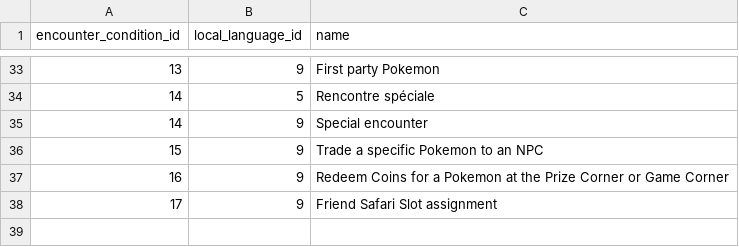
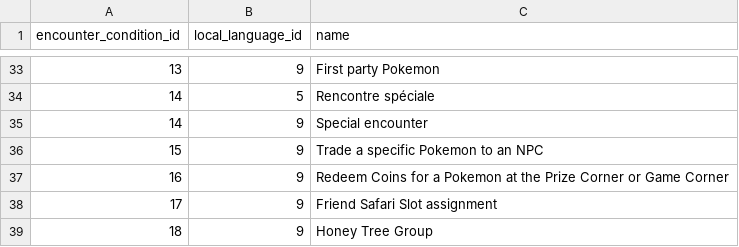
Before and after one commit to PokeAPI/pokeapi, a CSV file: data/v2/csv/encounter_condition_prose.csv, drawn as a sheet; only a part is shown, gaps mark what is left out.

Commit message:
Add missing english prose

```diff
--- a/data/v2/csv/encounter_condition_prose.csv
+++ b/data/v2/csv/encounter_condition_prose.csv
@@ -38 +38,2 @@ encounter_condition_id,local_language_id,name
 17,9,Friend Safari Slot assignment
+18,9,Honey Tree Group
```
